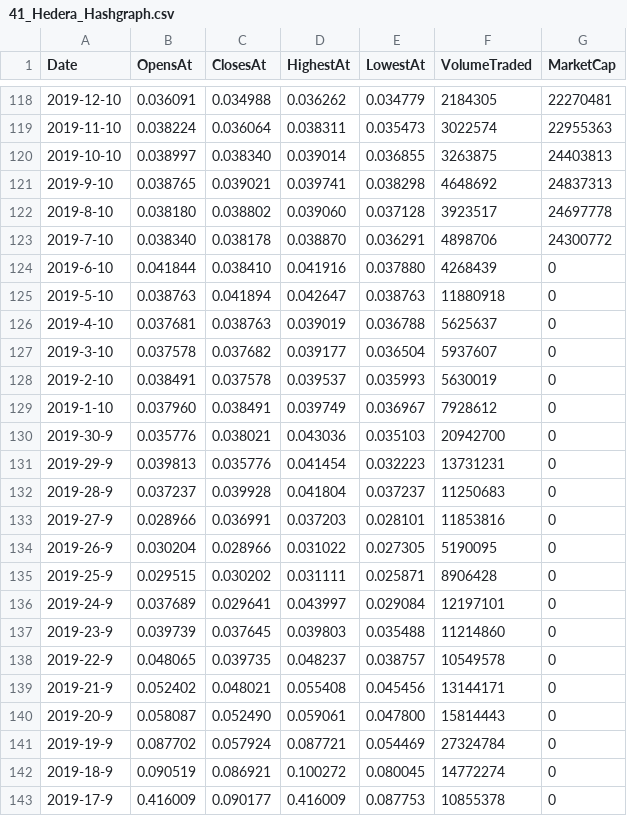
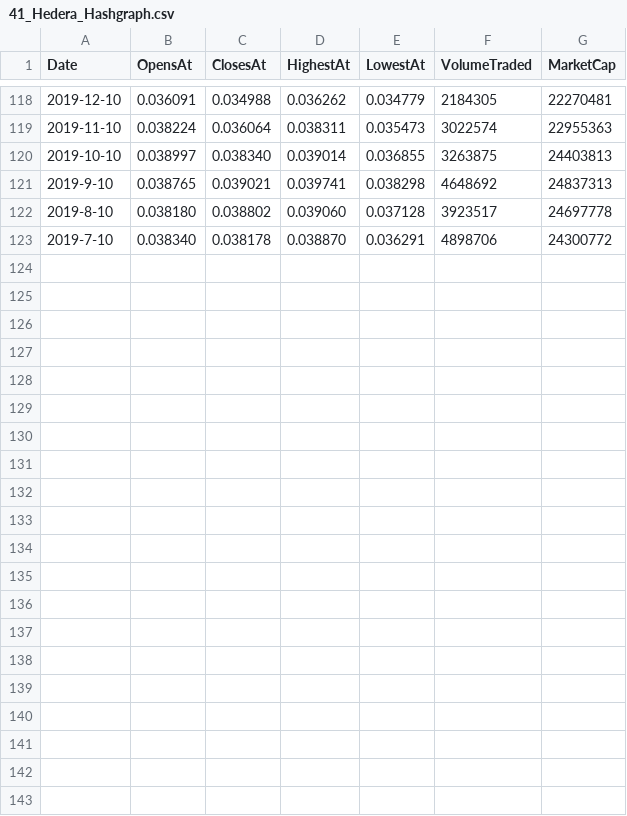
Before and after one commit to SanteauX/ECON422_R_Project, a CSV file: Project/Coins/41_Hedera_Hashgraph.csv, drawn as a sheet; only a part is shown, gaps mark what is left out.

```diff
--- a/Project/Coins/41_Hedera_Hashgraph.csv
+++ b/Project/Coins/41_Hedera_Hashgraph.csv
@@ -123,21 +123 @@ Date,OpensAt,ClosesAt,HighestAt,LowestAt,VolumeTraded,MarketCap
 2019-7-10,0.038340,0.038178,0.038870,0.036291,4898706,24300772
-2019-6-10,0.041844,0.038410,0.041916,0.037880,4268439,0
-2019-5-10,0.038763,0.041894,0.042647,0.038763,11880918,0
-2019-4-10,0.037681,0.038763,0.039019,0.036788,5625637,0
-2019-3-10,0.037578,0.037682,0.039177,0.036504,5937607,0
-2019-2-10,0.038491,0.037578,0.039537,0.035993,5630019,0
-2019-1-10,0.037960,0.038491,0.039749,0.036967,7928612,0
-2019-30-9,0.035776,0.038021,0.043036,0.035103,20942700,0
-2019-29-9,0.039813,0.035776,0.041454,0.032223,13731231,0
-2019-28-9,0.037237,0.039928,0.041804,0.037237,11250683,0
-2019-27-9,0.028966,0.036991,0.037203,0.028101,11853816,0
-2019-26-9,0.030204,0.028966,0.031022,0.027305,5190095,0
-2019-25-9,0.029515,0.030202,0.031111,0.025871,8906428,0
-2019-24-9,0.037689,0.029641,0.043997,0.029084,12197101,0
-2019-23-9,0.039739,0.037645,0.039803,0.035488,11214860,0
-2019-22-9,0.048065,0.039735,0.048237,0.038757,10549578,0
-2019-21-9,0.052402,0.048021,0.055408,0.045456,13144171,0
-2019-20-9,0.058087,0.052490,0.059061,0.047800,15814443,0
-2019-19-9,0.087702,0.057924,0.087721,0.054469,27324784,0
-2019-18-9,0.090519,0.086921,0.100272,0.080045,14772274,0
-2019-17-9,0.416009,0.090177,0.416009,0.087753,10855378,0
```
Also changed, not shown: Project/Coins/21_Neo.csv, Project/Coins/22_HedgeTrade.csv, 12 other files.
